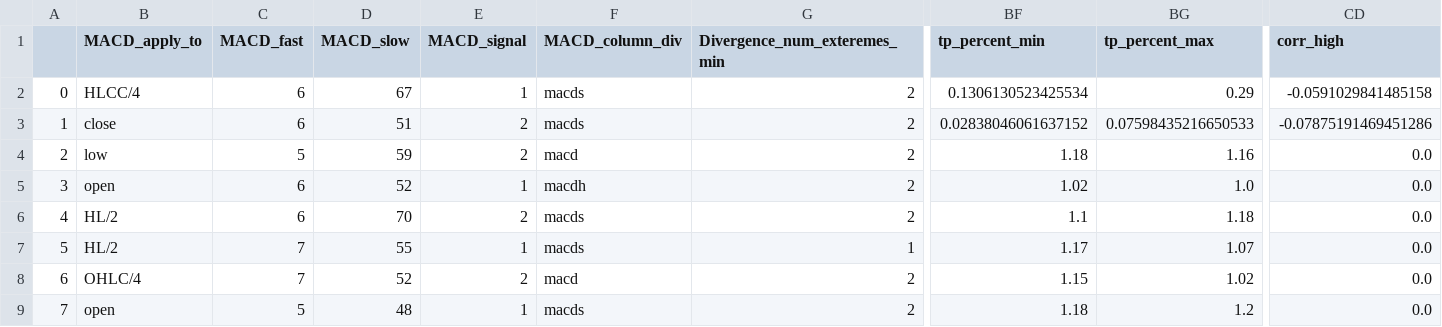
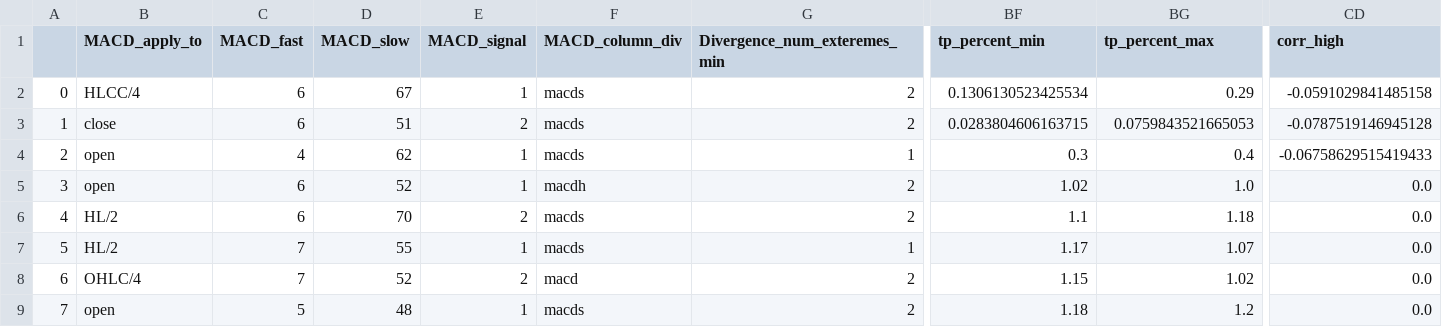
Before and after one commit to Mehrshad-Sorena/ShadBot.1.1, a CSV file: src/indicators/MACD/GeneticLearning_DB/society/primary/buy/XAUUSD_i.csv, drawn as a sheet; only a part is shown, gaps mark what is left out; the diff covers the shown part only; the diff names each change by its address in the sheet, - before the commit and + after, or states it on an @@ line.

Commit message:
Colab Buy Primary

```diff
--- a/src/indicators/MACD/GeneticLearning_DB/society/primary/buy/XAUUSD_i.csv
+++ b/src/indicators/MACD/GeneticLearning_DB/society/primary/buy/XAUUSD_i.csv
-BF3 (tp_percent_min): 0.02838046061637152
+BF3 (tp_percent_min): 0.0283804606163715
-BG3 (tp_percent_max): 0.07598435216650533
+BG3 (tp_percent_max): 0.0759843521665053
-CD3 (corr_high): -0.07875191469451286
+CD3 (corr_high): -0.0787519146945128
-B4 (MACD_apply_to): low
+B4 (MACD_apply_to): open
-C4 (MACD_fast): 5
+C4 (MACD_fast): 4
-D4 (MACD_slow): 59
+D4 (MACD_slow): 62
-E4 (MACD_signal): 2
+E4 (MACD_signal): 1
-F4 (MACD_column_div): macd
+F4 (MACD_column_div): macds
-G4 (Divergence_num_exteremes_min): 2
+G4 (Divergence_num_exteremes_min): 1
-BF4 (tp_percent_min): 1.18
+BF4 (tp_percent_min): 0.3
-BG4 (tp_percent_max): 1.16
+BG4 (tp_percent_max): 0.4
-CD4 (corr_high): 0.0
+CD4 (corr_high): -0.06758629515419433
```
Also changed, not shown: 52 edited cells elsewhere in this file, src/indicators/MACD/GeneticLearning_DB/superhuman/primary/buy/XAUUSD_i.csv, 2 other files.
